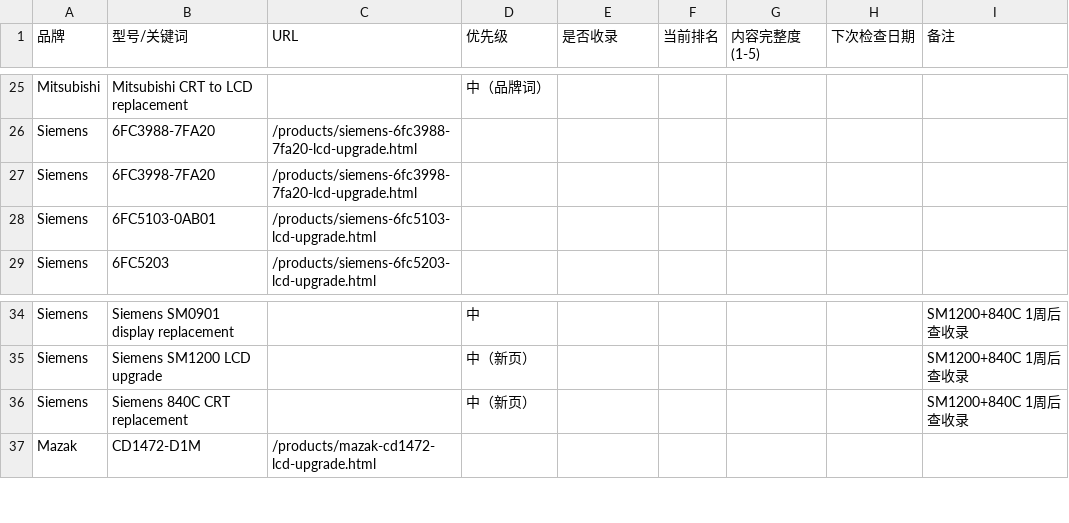
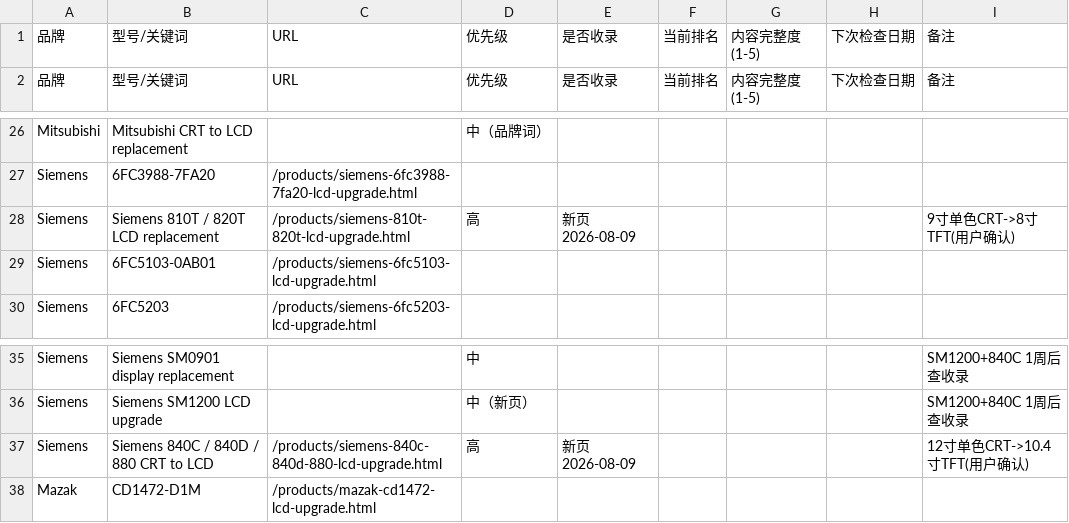
Before and after one commit to szkongto/kongto-blog, a CSV file: keyword-tracking-template.csv, drawn as a sheet; only a part is shown, gaps mark what is left out; removed rows and columns are numbered as before the commit, all else as after; the diff names each change by its address in the sheet, - before the commit and + after, or states it on an @@ line.

Commit message:
feat: add Siemens 810T/820T + 840C/840D/880 CRT-to-LCD product pages (EN+ZH)
- New pages: 810T/820T 9in mono CRT->8in TFT, 840C/840D/880 12in mono CRT->10.4in TFT (user-confirmed specs)
- 5-entry sync: products index (EN+ZH), Siemens brand pages (EN+ZH), compatibility matrix + JSON
- Guide hubs: by-system/siemens-810-820, by-size/8-inch + 10.4-inch
- product_specs.json + keyword-tracking-template.csv updated
- Fixed stale schema FAQPage on 840C/840D/880 (was 6FC3988 duplicate), sku KTO-SI-840D

```diff
--- a/keyword-tracking-template.csv
+++ b/keyword-tracking-template.csv
+row 1: 品牌 | 型号/关键词 | URL | 优先级 | 是否收录 | 当前排名 | 内容完整度(1-5) | 下次检查日期 | 备注
-row 27: Siemens | 6FC3998-7FA20 | /products/siemens-6fc3998-7fa20-lcd-upgrade.html
+row 28: Siemens | Siemens 810T / 820T LCD replacement | /products/siemens-810t-820t-lcd-upgrade.html | 高 | 新页2026-08-09 |  |  |  | 9寸单色CRT->8寸TFT(用户确认)
-row 36: Siemens | Siemens 840C CRT replacement |  | 中（新页） |  |  |  |  | SM1200+840C 1周后查收录
+row 37: Siemens | Siemens 840C / 840D / 880 CRT to LCD | /products/siemens-840c-840d-880-lcd-upgrade.html | 高 | 新页2026-08-09 |  |  |  | 12寸单色CRT->10.4寸TFT(用户确认)
```
Also changed, not shown: 29 other files.
